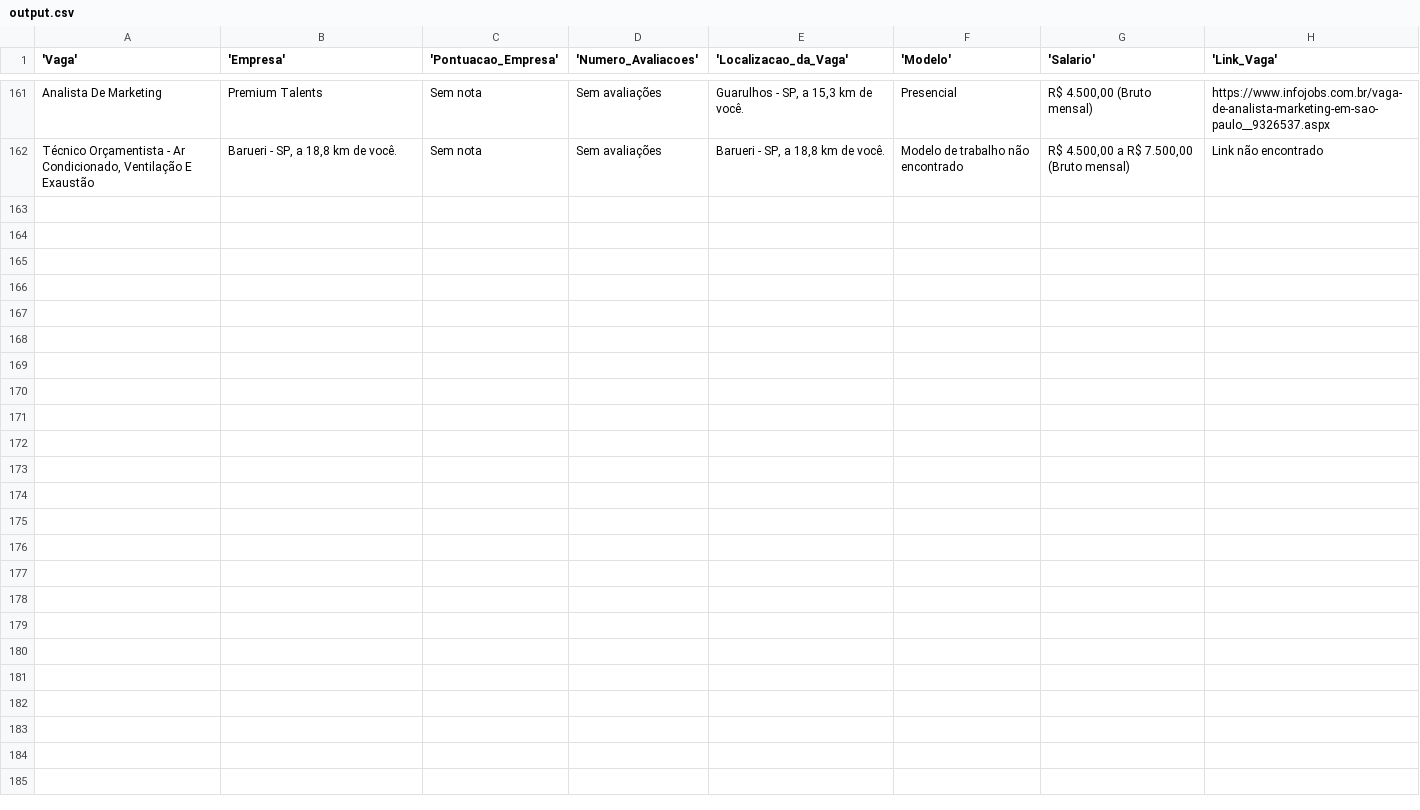
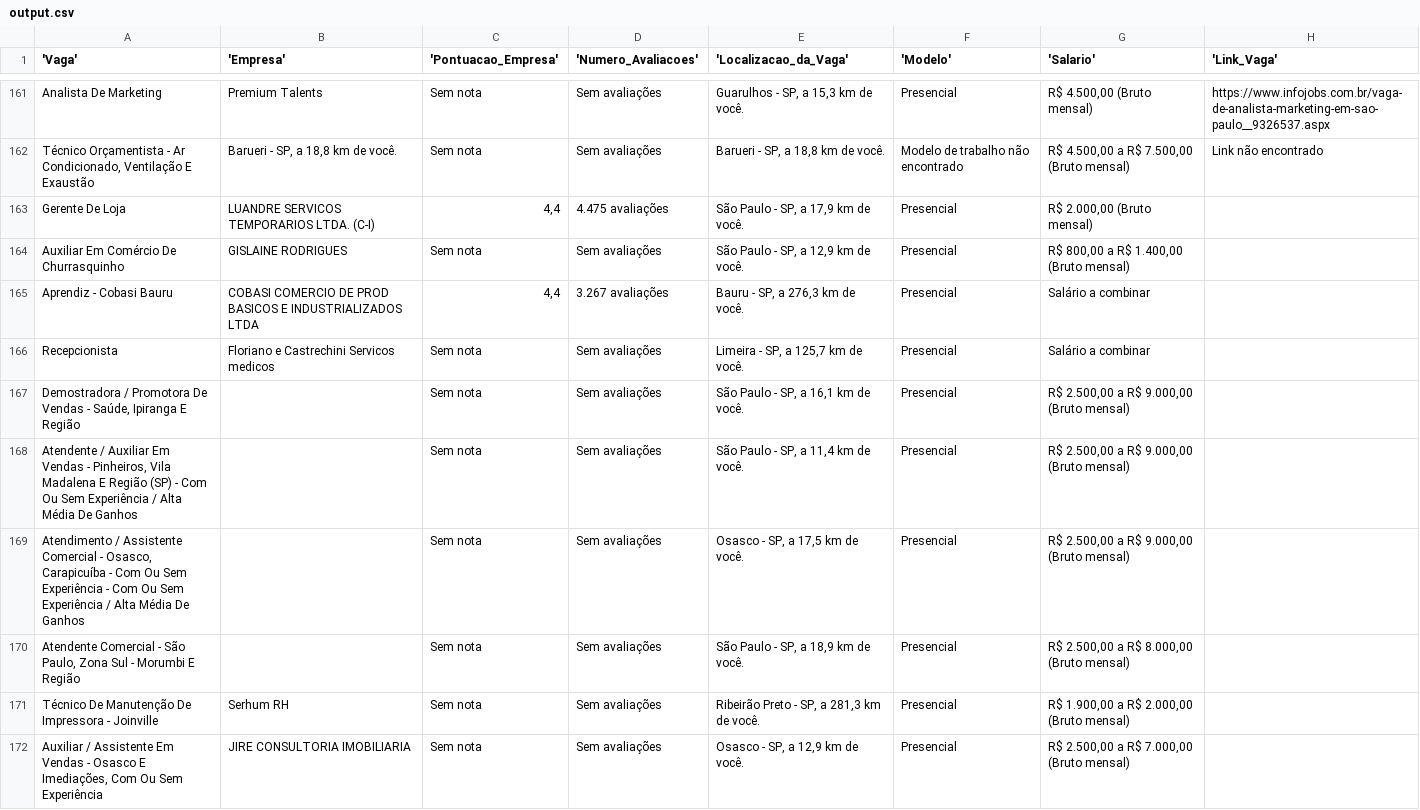
Before and after one commit to JV-root/Projeto-Web-Scraping---Info-Jobs, a CSV file: output.csv, drawn as a sheet; only a part is shown, gaps mark what is left out; the diff covers the shown part only.

Commit message:
csv update

```diff
--- a/output.csv
+++ b/output.csv
@@ -162 +162,11 @@ Analista De Marketing,Premium Talents,Sem nota,Sem avaliações,"Guarulhos - SP,
 "Técnico Orçamentista - Ar Condicionado, Ventilação E Exaustão","Barueri - SP, a 18,8 km de você.",Sem nota,Sem avaliações,"Barueri - SP, a 18,8 km de você.",Modelo de trabalho não encontrado,"R$ 4.500,00 a R$ 7.500,00 (Bruto mensal)",Link não encontrado
+Gerente De Loja,LUANDRE SERVICOS TEMPORARIOS LTDA. (C-I),"4,4",4.475 avaliações,"São Paulo - SP, a 17,9 km de você.",Presencial,"R$ 2.000,00 (Bruto mensal)",
+Auxiliar Em Comércio De Churrasquinho,GISLAINE RODRIGUES,Sem nota,Sem avaliações,"São Paulo - SP, a 12,9 km de você.",Presencial,"R$ 800,00 a R$ 1.400,00 (Bruto mensal)",
+Aprendiz - Cobasi Bauru,COBASI COMERCIO DE PROD BASICOS E INDUSTRIALIZADOS LTDA,"4,4",3.267 avaliações,"Bauru - SP, a 276,3 km de você.",Presencial,Salário a combinar,
+Recepcionista,Floriano e Castrechini Servicos medicos,Sem nota,Sem avaliações,"Limeira - SP, a 125,7 km de você.",Presencial,Salário a combinar,
+"Demostradora / Promotora De Vendas - Saúde, Ipiranga E Região",,Sem nota,Sem avaliações,"São Paulo - SP, a 16,1 km de você.",Presencial,"R$ 2.500,00 a R$ 9.000,00 (Bruto mensal)",
+"Atendente / Auxiliar Em Vendas - Pinheiros, Vila Madalena E Região (SP) - Com Ou Sem Experiência / Alta Média De Ganhos",,Sem nota,Sem avaliações,"São Paulo - SP, a 11,4 km de você.",Presencial,"R$ 2.500,00 a R$ 9.000,00 (Bruto mensal)",
+"Atendimento / Assistente Comercial - Osasco, Carapicuíba - Com Ou Sem Experiência - Com Ou Sem Experiência / Alta Média De Ganhos",,Sem nota,Sem avaliações,"Osasco - SP, a 17,5 km de você.",Presencial,"R$ 2.500,00 a R$ 9.000,00 (Bruto mensal)",
+"Atendente Comercial - São Paulo, Zona Sul - Morumbi E Região",,Sem nota,Sem avaliações,"São Paulo - SP, a 18,9 km de você.",Presencial,"R$ 2.500,00 a R$ 8.000,00 (Bruto mensal)",
+Técnico De Manutenção De Impressora - Joinville,Serhum RH,Sem nota,Sem avaliações,"Ribeirão Preto - SP, a 281,3 km de você.",Presencial,"R$ 1.900,00 a R$ 2.000,00 (Bruto mensal)",
+"Auxiliar / Assistente Em Vendas - Osasco E Imediações, Com Ou Sem Experiência",JIRE CONSULTORIA IMOBILIARIA,Sem nota,Sem avaliações,"Osasco - SP, a 12,9 km de você.",Presencial,"R$ 2.500,00 a R$ 7.000,00 (Bruto mensal)",
```
Also changed, not shown: 9 added rows elsewhere in this file.
